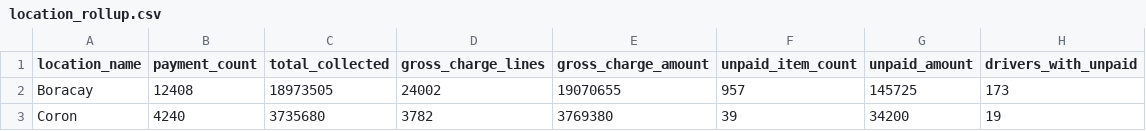
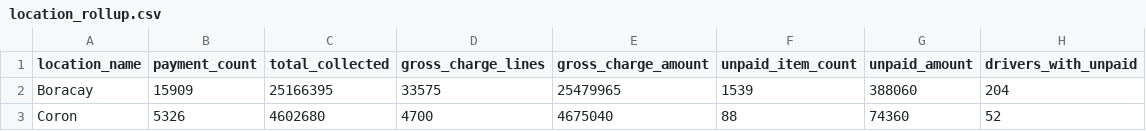
Before and after one commit to gabbyvilloria/loantapesummary, a CSV file: location_rollup.csv, drawn as a sheet.

```diff
--- a/location_rollup.csv
+++ b/location_rollup.csv
@@ -1,3 +1,3 @@
 location_name,payment_count,total_collected,gross_charge_lines,gross_charge_amount,unpaid_item_count,unpaid_amount,drivers_with_unpaid
-Boracay,12408,18973505,24002,19070655,957,145725,173
-Coron,4240,3735680,3782,3769380,39,34200,19
+Boracay,15909,25166395,33575,25479965,1539,388060,204
+Coron,5326,4602680,4700,4675040,88,74360,52
```
Also changed, not shown: aging_summary.csv, collection_rate_by_month.csv, 6 other files.
